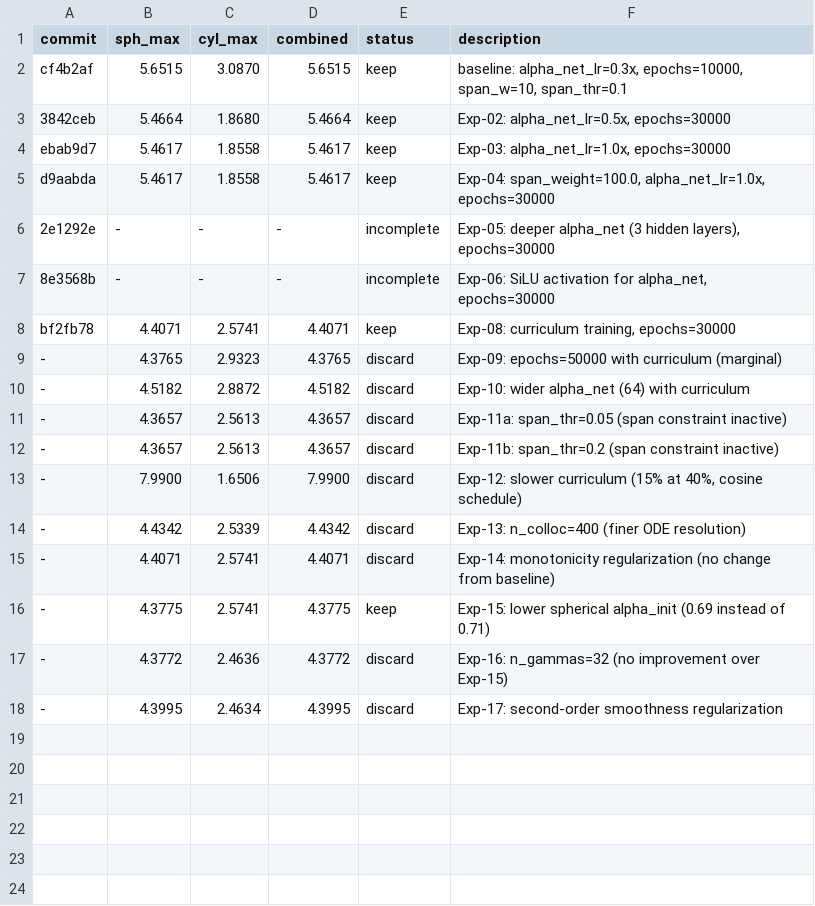
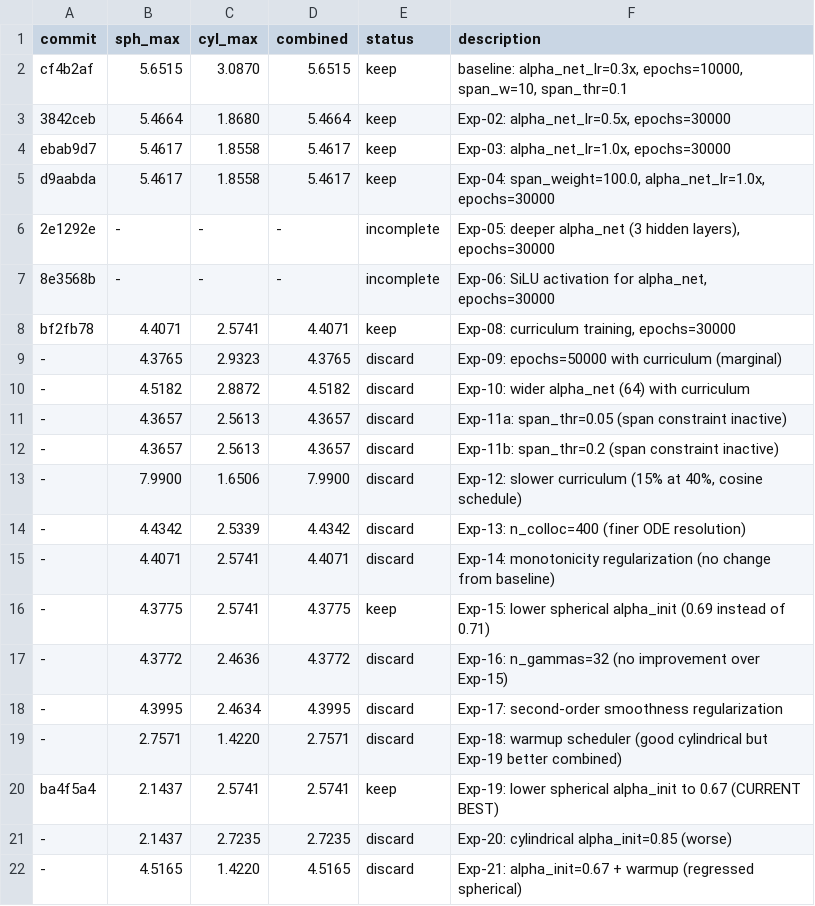
Before and after one commit to factnn/PINN_WE, a TSV file: cases/self-discovery/canonical/results.tsv, drawn as a sheet; the diff names each change by its address in the sheet, - before the commit and + after, or states it on an @@ line.

```diff
--- a/cases/self-discovery/canonical/results.tsv
+++ b/cases/self-discovery/canonical/results.tsv
+row 19: - | 2.7571 | 1.4220 | 2.7571 | discard | Exp-18: warmup scheduler (good cylindrical but Exp-19 better combined)
+row 20: ba4f5a4 | 2.1437 | 2.5741 | 2.5741 | keep | Exp-19: lower spherical alpha_init to 0.67 (CURRENT BEST)
+row 21: - | 2.1437 | 2.7235 | 2.7235 | discard | Exp-20: cylindrical alpha_init=0.85 (worse)
+row 22: - | 4.5165 | 1.4220 | 4.5165 | discard | Exp-21: alpha_init=0.67 + warmup (regressed spherical)
```
Also changed, not shown: 1 other file.
